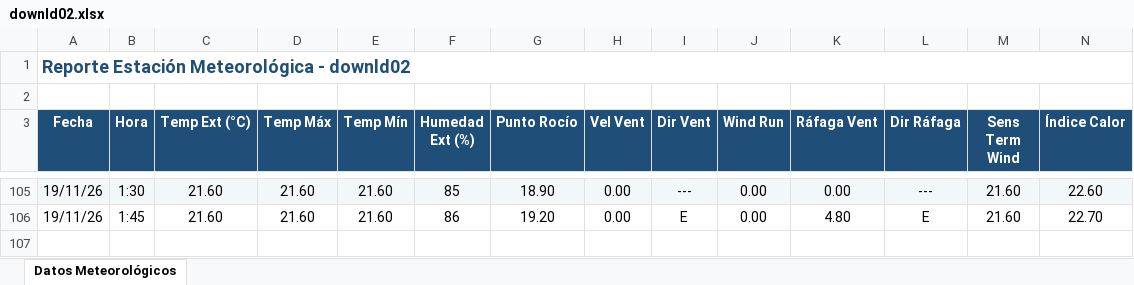
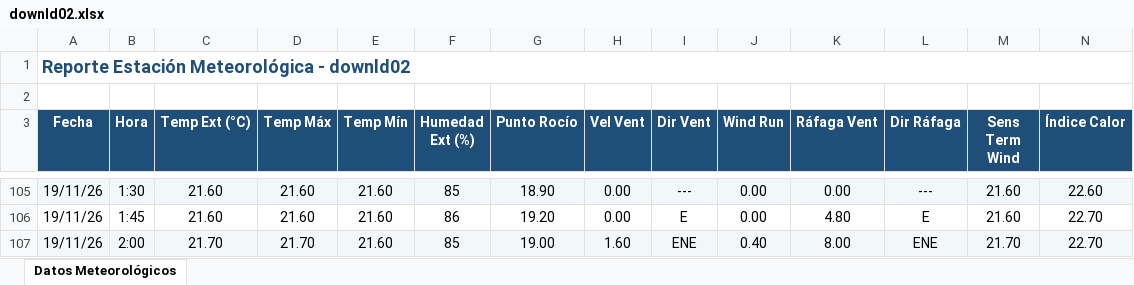
Before and after one commit to intasalta/ema_lajitas, an Excel workbook: downld02.xlsx, sheet Datos Meteorológicos, drawn as a sheet; only a part is shown, gaps mark what is left out; values as stored, in another font and other column widths than the file's, no borders; rows hold the shown columns only; the diff names each change by its address in the sheet, - before the commit and + after, or states it on an @@ line.

```diff
--- a/downld02.xlsx (sheet Datos Meteorológicos)
+++ b/downld02.xlsx (sheet Datos Meteorológicos)
+row 107: 19/11/26 | 2:00 | 21.70 | 21.70 | 21.60 | 85 | 19.00 | 1.60 | ENE | 0.40 | 8.00 | ENE | 21.70 | 22.70
```
Also changed, not shown: downld08.xlsx, 2 other files.
